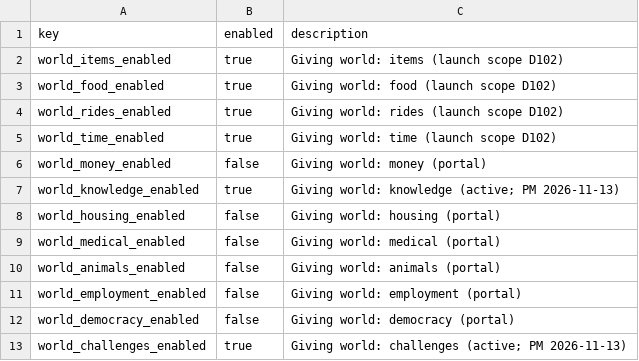
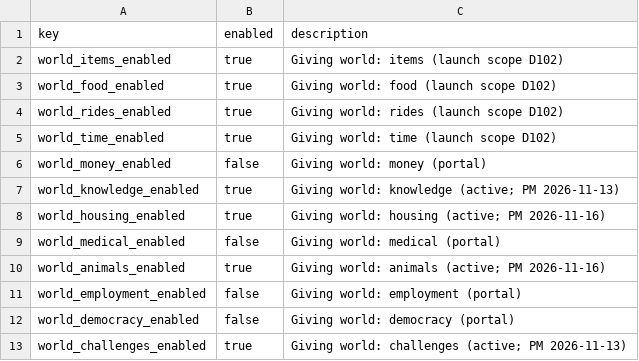
Before and after one commit to KarmaCummunity/KC, a CSV file: supabase/seed/reference/data/app_flags.csv, drawn as a sheet.

Commit message:
chore(seed): mark the animals and housing worlds as active in the reference flags (#2365)
* chore(seed): mark the animals world as active in the reference flags

Nave asked on 2026-11-16 for Animals to work as a full giving world, not a portal.
The live flags on kc-dev and kc-prod are already on; this keeps the versioned
reference seed in sync so a later Seed KC dev run does not turn the world off.

* chore(seed): mark the housing world as active in the reference flags

Nave turned world_housing_enabled on in kc-dev and kc-prod on 2026-11-16.
Keep the versioned seed in sync so a later reference load does not turn it off.

```diff
--- a/supabase/seed/reference/data/app_flags.csv
+++ b/supabase/seed/reference/data/app_flags.csv
@@ -7,5 +7,5 @@ world_money_enabled,false,Giving world: money (portal)
 world_knowledge_enabled,true,Giving world: knowledge (active; PM 2026-11-13)
-world_housing_enabled,false,Giving world: housing (portal)
+world_housing_enabled,true,Giving world: housing (active; PM 2026-11-16)
 world_medical_enabled,false,Giving world: medical (portal)
-world_animals_enabled,false,Giving world: animals (portal)
+world_animals_enabled,true,Giving world: animals (active; PM 2026-11-16)
 world_employment_enabled,false,Giving world: employment (portal)
```
